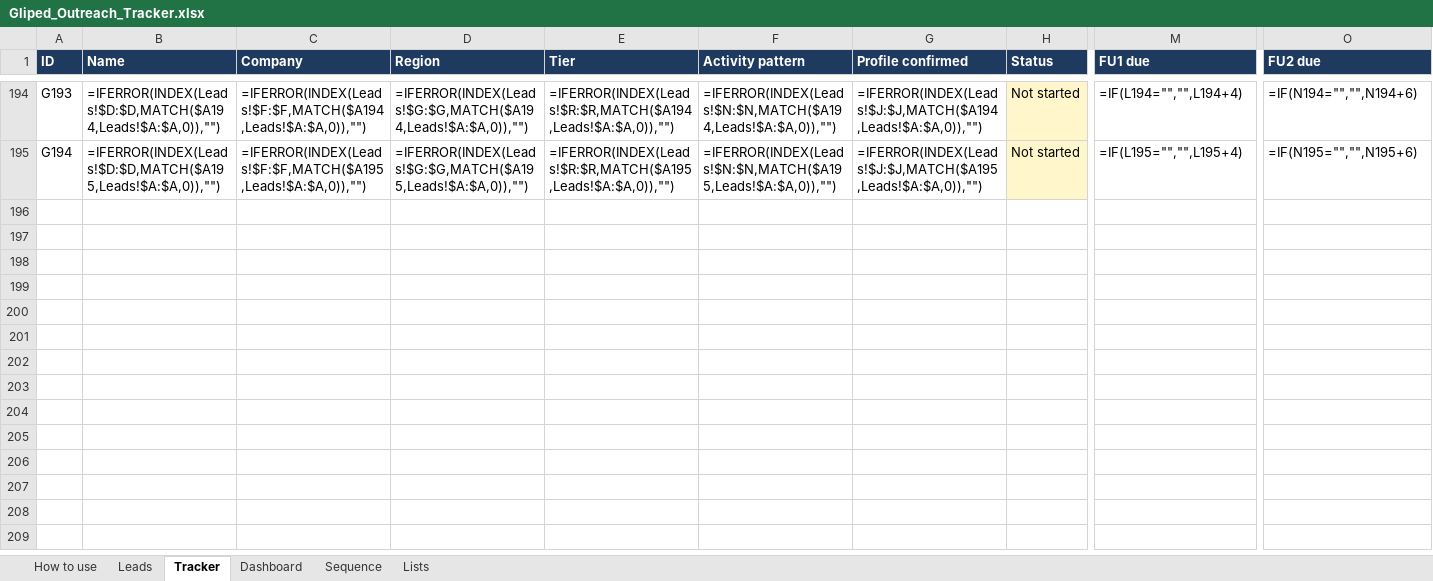
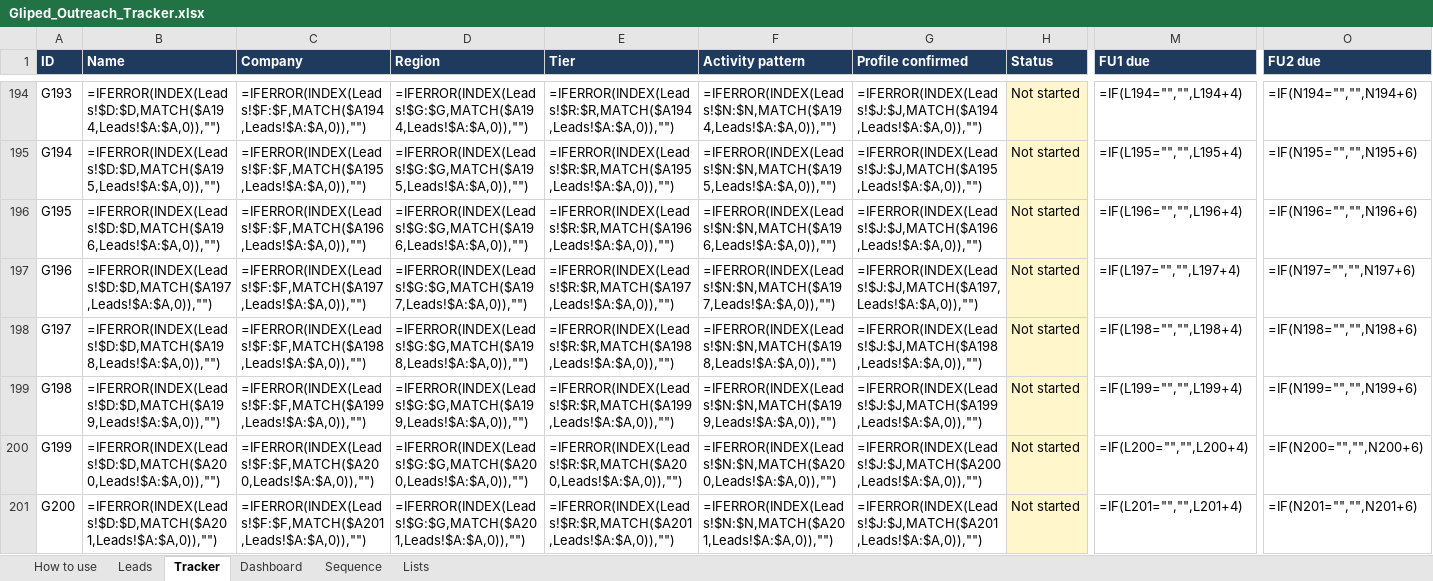
Before and after one commit to navneet218/database, an Excel workbook: Gliped_Outreach_Tracker.xlsx, sheet Tracker, drawn as a sheet; only a part is shown, gaps mark what is left out; values as stored, in another font and other column widths than the file's, no borders; formulas without a stored value are shown as written; conditional formats not drawn; rows hold the shown columns only; the diff covers the shown part only; the diff names each change by its address in the sheet, - before the commit and + after, or states it on an @@ line.

```diff
--- a/Gliped_Outreach_Tracker.xlsx (sheet Tracker)
+++ b/Gliped_Outreach_Tracker.xlsx (sheet Tracker)
+row 196: G195 | =IFERROR(INDEX(Leads!$D:$D,MATCH($A196,Leads!$A:$A,0)),"") | =IFERROR(INDEX(Leads!$F:$F,MATCH($A196,Leads!$A:$A,0)),"") | =IFERROR(INDEX(Leads!$G:$G,MATCH($A196,Leads!$A:$A,0)),"") | =IFERROR(INDEX(Leads!$R:$R,MATCH($A196,Leads!$A:$A,0)),"") | =IFERROR(INDEX(Leads!$N:$N,MATCH($A196,Leads!$A:$A,0)),"") | =IFERROR(INDEX(Leads!$J:$J,MATCH($A196,Leads!$A:$A,0)),"") | Not started | =IF(L196="","",L196+4) | =IF(N196="","",N196+6)
+row 197: G196 | =IFERROR(INDEX(Leads!$D:$D,MATCH($A197,Leads!$A:$A,0)),"") | =IFERROR(INDEX(Leads!$F:$F,MATCH($A197,Leads!$A:$A,0)),"") | =IFERROR(INDEX(Leads!$G:$G,MATCH($A197,Leads!$A:$A,0)),"") | =IFERROR(INDEX(Leads!$R:$R,MATCH($A197,Leads!$A:$A,0)),"") | =IFERROR(INDEX(Leads!$N:$N,MATCH($A197,Leads!$A:$A,0)),"") | =IFERROR(INDEX(Leads!$J:$J,MATCH($A197,Leads!$A:$A,0)),"") | Not started | =IF(L197="","",L197+4) | =IF(N197="","",N197+6)
+row 198: G197 | =IFERROR(INDEX(Leads!$D:$D,MATCH($A198,Leads!$A:$A,0)),"") | =IFERROR(INDEX(Leads!$F:$F,MATCH($A198,Leads!$A:$A,0)),"") | =IFERROR(INDEX(Leads!$G:$G,MATCH($A198,Leads!$A:$A,0)),"") | =IFERROR(INDEX(Leads!$R:$R,MATCH($A198,Leads!$A:$A,0)),"") | =IFERROR(INDEX(Leads!$N:$N,MATCH($A198,Leads!$A:$A,0)),"") | =IFERROR(INDEX(Leads!$J:$J,MATCH($A198,Leads!$A:$A,0)),"") | Not started | =IF(L198="","",L198+4) | =IF(N198="","",N198+6)
+row 199: G198 | =IFERROR(INDEX(Leads!$D:$D,MATCH($A199,Leads!$A:$A,0)),"") | =IFERROR(INDEX(Leads!$F:$F,MATCH($A199,Leads!$A:$A,0)),"") | =IFERROR(INDEX(Leads!$G:$G,MATCH($A199,Leads!$A:$A,0)),"") | =IFERROR(INDEX(Leads!$R:$R,MATCH($A199,Leads!$A:$A,0)),"") | =IFERROR(INDEX(Leads!$N:$N,MATCH($A199,Leads!$A:$A,0)),"") | =IFERROR(INDEX(Leads!$J:$J,MATCH($A199,Leads!$A:$A,0)),"") | Not started | =IF(L199="","",L199+4) | =IF(N199="","",N199+6)
+row 200: G199 | =IFERROR(INDEX(Leads!$D:$D,MATCH($A200,Leads!$A:$A,0)),"") | =IFERROR(INDEX(Leads!$F:$F,MATCH($A200,Leads!$A:$A,0)),"") | =IFERROR(INDEX(Leads!$G:$G,MATCH($A200,Leads!$A:$A,0)),"") | =IFERROR(INDEX(Leads!$R:$R,MATCH($A200,Leads!$A:$A,0)),"") | =IFERROR(INDEX(Leads!$N:$N,MATCH($A200,Leads!$A:$A,0)),"") | =IFERROR(INDEX(Leads!$J:$J,MATCH($A200,Leads!$A:$A,0)),"") | Not started | =IF(L200="","",L200+4) | =IF(N200="","",N200+6)
+row 201: G200 | =IFERROR(INDEX(Leads!$D:$D,MATCH($A201,Leads!$A:$A,0)),"") | =IFERROR(INDEX(Leads!$F:$F,MATCH($A201,Leads!$A:$A,0)),"") | =IFERROR(INDEX(Leads!$G:$G,MATCH($A201,Leads!$A:$A,0)),"") | =IFERROR(INDEX(Leads!$R:$R,MATCH($A201,Leads!$A:$A,0)),"") | =IFERROR(INDEX(Leads!$N:$N,MATCH($A201,Leads!$A:$A,0)),"") | =IFERROR(INDEX(Leads!$J:$J,MATCH($A201,Leads!$A:$A,0)),"") | Not started | =IF(L201="","",L201+4) | =IF(N201="","",N201+6)
```
Also changed, not shown: 5 added rows elsewhere in this sheet, sheet Leads, sheet Dashboard, 10 other files.
